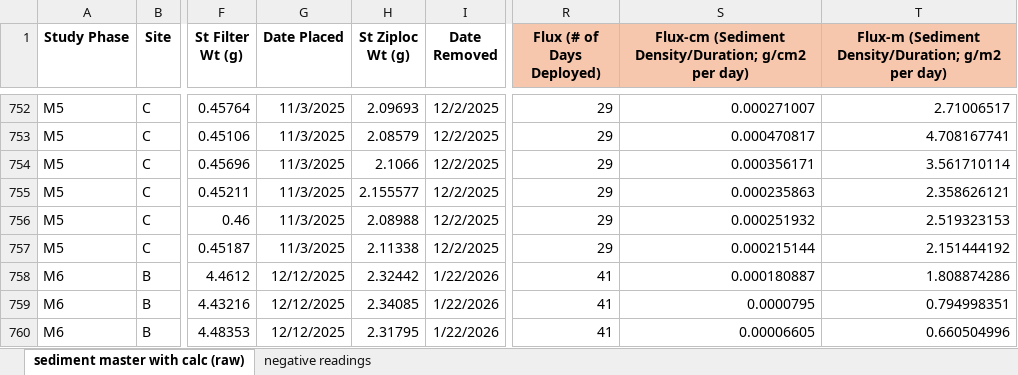
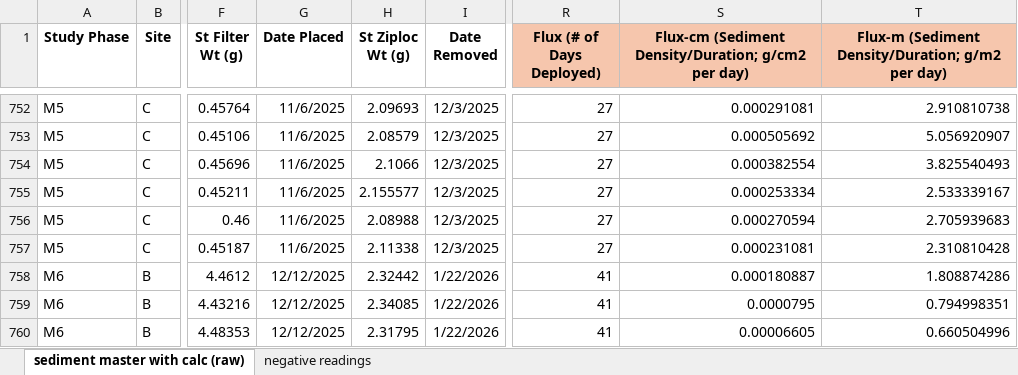
Before and after one commit to Smillersfsu/DepositionSFB, an Excel workbook: data/thesis_sediment master with calc (raw).xlsx, sheet sediment master with calc (raw), drawn as a sheet; only a part is shown, gaps mark what is left out; values as stored, in another font and other column widths than the file's, no borders; the diff covers the shown part only; the diff names each change by its address in the sheet, - before the commit and + after, or states it on an @@ line.

```diff
--- a/data/thesis_sediment master with calc (raw).xlsx (sheet sediment master with calc (raw))
+++ b/data/thesis_sediment master with calc (raw).xlsx (sheet sediment master with calc (raw))
-G752:G757 (Date Placed): 11/3/2025
+G752:G757 (Date Placed): 11/6/2025
-I752:I757 (Date Removed): 12/2/2025
+I752:I757 (Date Removed): 12/3/2025
-R752:R757 (Flux (# of Days Deployed)): 29
+R752:R757 (Flux (# of Days Deployed)): 27
-S752: 0.000271007
+S752: 0.000291081
-T752: 2.71006517
+T752: 2.910810738
-S753: 0.000470817
+S753: 0.000505692
-T753: 4.708167741
+T753: 5.056920907
-S754: 0.000356171
+S754: 0.000382554
-T754: 3.561710114
+T754: 3.825540493
-S755: 0.000235863
+S755: 0.000253334
-T755: 2.358626121
+T755: 2.533339167
-S756: 0.000251932
+S756: 0.000270594
-T756: 2.519323153
+T756: 2.705939683
-S757: 0.000215144
+S757: 0.000231081
-T757: 2.151444192
+T757: 2.310810428
```
Also changed, not shown: 51 edited cells elsewhere in this sheet, data/thesis_sediment master (raw).xlsx, 15 other files.
